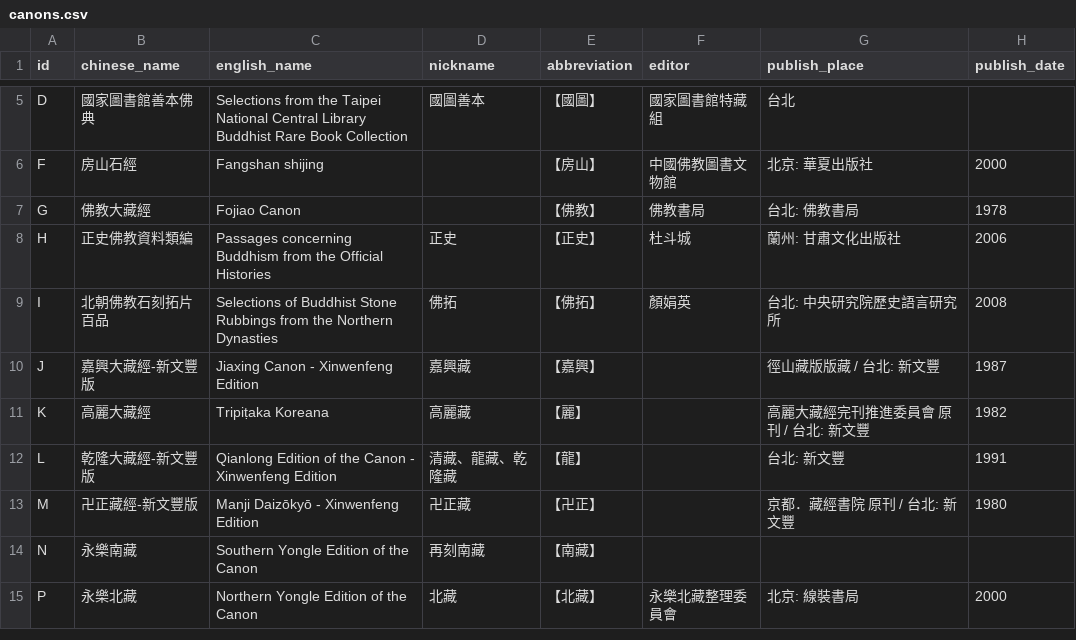
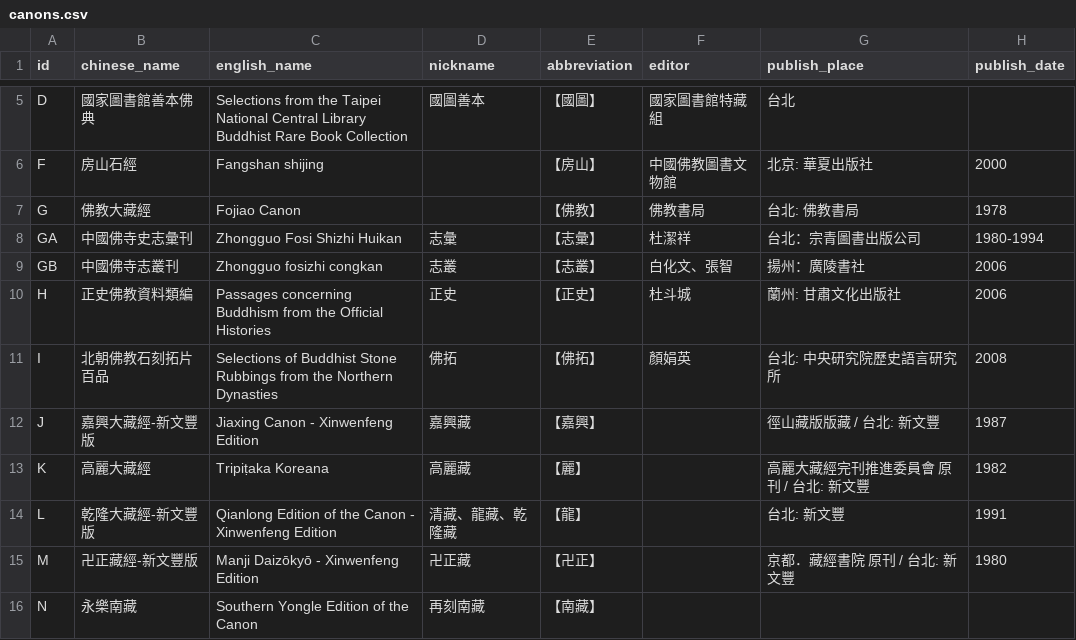
Before and after one commit to RayCHOU/ruby-cbeta, a CSV file: lib/data/canons.csv, drawn as a sheet; only a part is shown, gaps mark what is left out; the shorter side is filled out with more unchanged rows.

```diff
--- a/lib/data/canons.csv
+++ b/lib/data/canons.csv
@@ -7,2 +7,4 @@ F,房山石經,Fangshan shijing,,【房山】,中國佛教圖書文物館,北京
 G,佛教大藏經,Fojiao Canon,,【佛教】,佛教書局,台北: 佛教書局,1978
+GA,中國佛寺史志彙刊,Zhongguo Fosi Shizhi Huikan,志彙,【志彙】,杜潔祥,台北：宗青圖書出版公司, 1980-1994
+GB,中國佛寺志叢刊,Zhongguo fosizhi congkan,志叢,【志叢】,白化文、張智,揚州：廣陵書社,2006
 H,正史佛教資料類編,Passages concerning Buddhism from the Official Histories,正史,【正史】,杜斗城,蘭州: 甘肅文化出版社,2006
```
Also changed, not shown: 2 other files.
